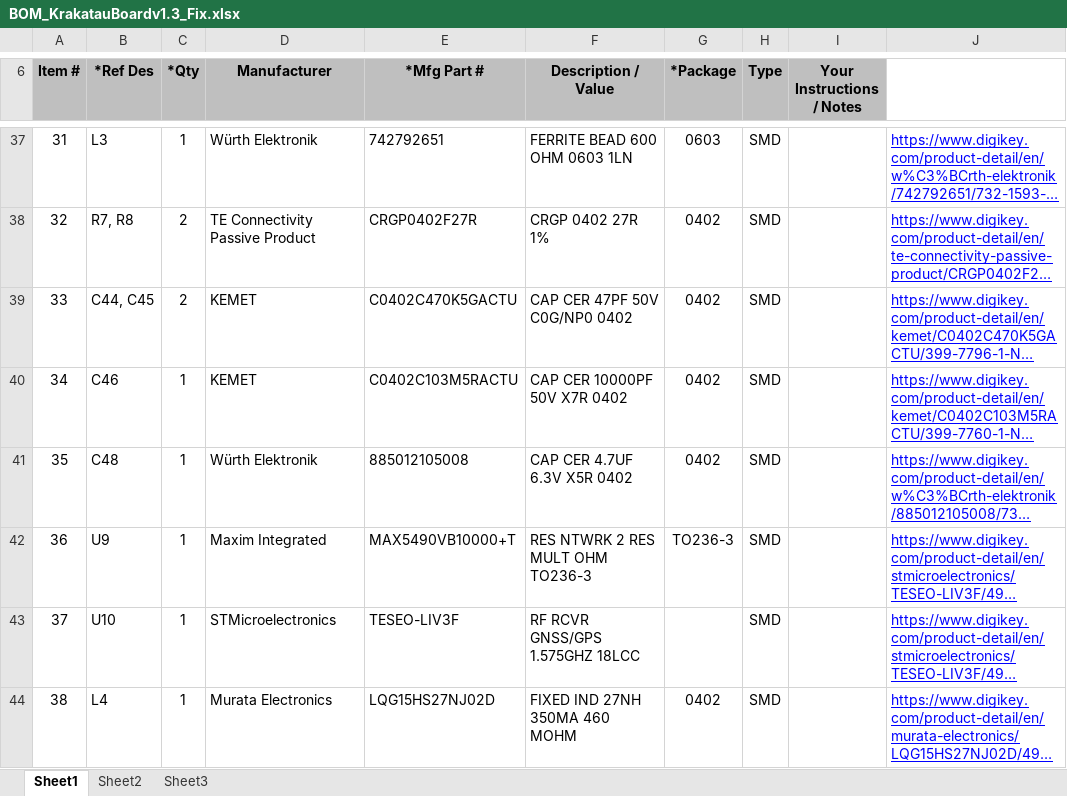
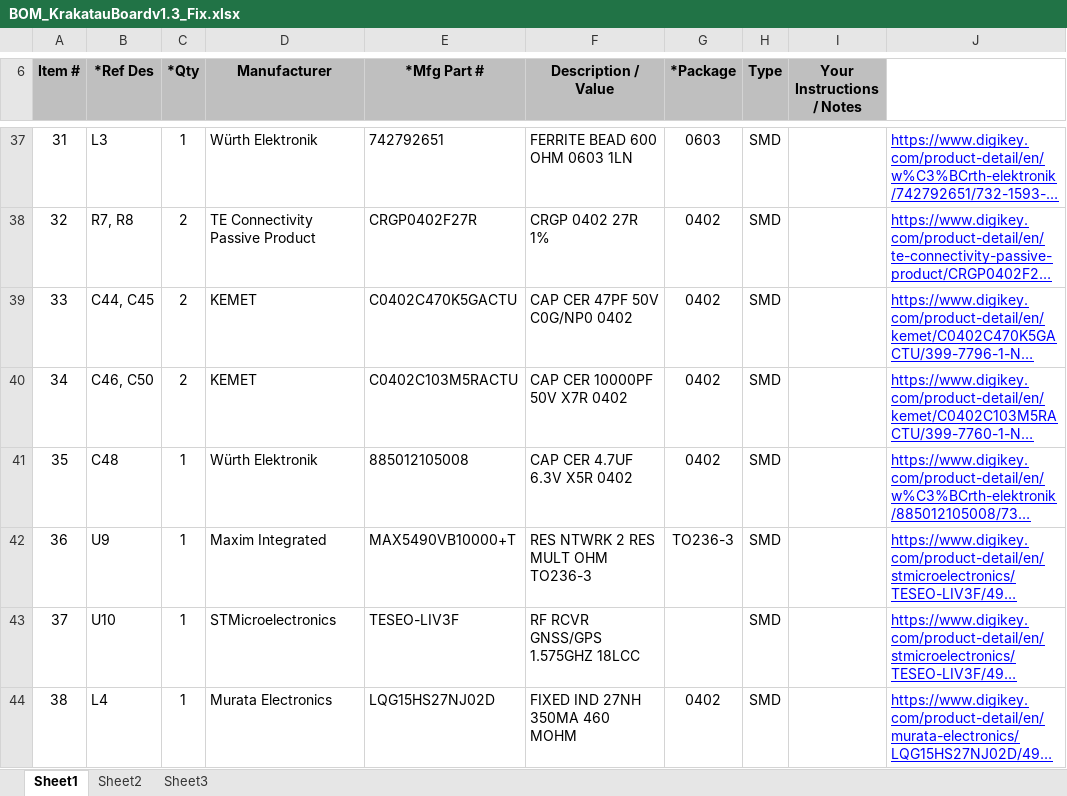
Before and after one commit to ihsanalhafiz/Krakatau-Board-v1.3, an Excel workbook: BOM_KrakatauBoardv1.3_Fix.xlsx, sheet Sheet1, drawn as a sheet; only a part is shown, gaps mark what is left out; long unchanged cells end in …; values as stored, in another font and other column widths than the file's, no borders; charts and pictures and conditional formats not drawn; the diff covers the shown part only; the diff names each change by its address in the sheet, - before the commit and + after, or states it on an @@ line.

```diff
--- a/BOM_KrakatauBoardv1.3_Fix.xlsx (sheet Sheet1)
+++ b/BOM_KrakatauBoardv1.3_Fix.xlsx (sheet Sheet1)
-B40 (*Ref Des): C46
+B40 (*Ref Des): C46, C50
-C40 (*Qty): 1
+C40 (*Qty): 2
```
Also changed, not shown: 2 added rows, 2 removed rows and 6 edited cells elsewhere in this sheet, 1 other file.
